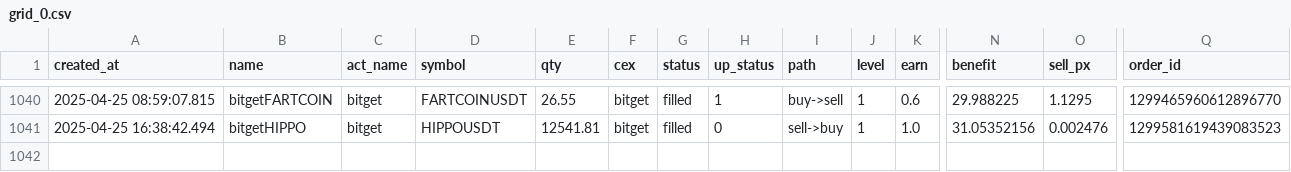
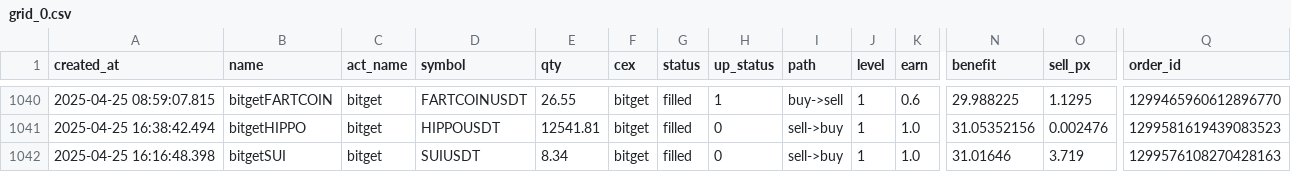
Before and after one commit to txnj/data, a CSV file: grid_0.csv, drawn as a sheet; only a part is shown, gaps mark what is left out; rows hold the shown columns only; the diff names each change by its address in the sheet, - before the commit and + after, or states it on an @@ line.

Commit message:
auto-sync

```diff
--- a/grid_0.csv
+++ b/grid_0.csv
+row 1042: 2025-04-25 16:16:48.398 | bitgetSUI | bitget | SUIUSDT | 8.34 | bitget | filled | 0 | sell->buy | 1 | 1.0 | 31.01646 | 3.719 | 1299576108270428163
```
